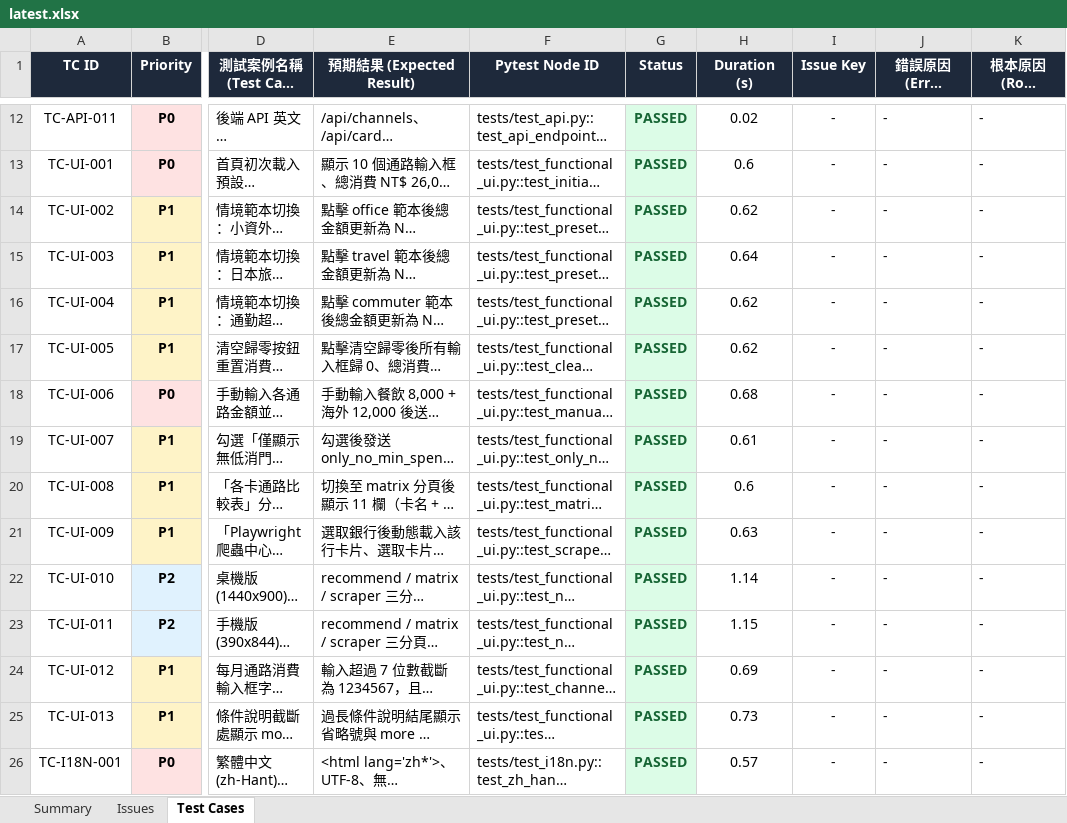
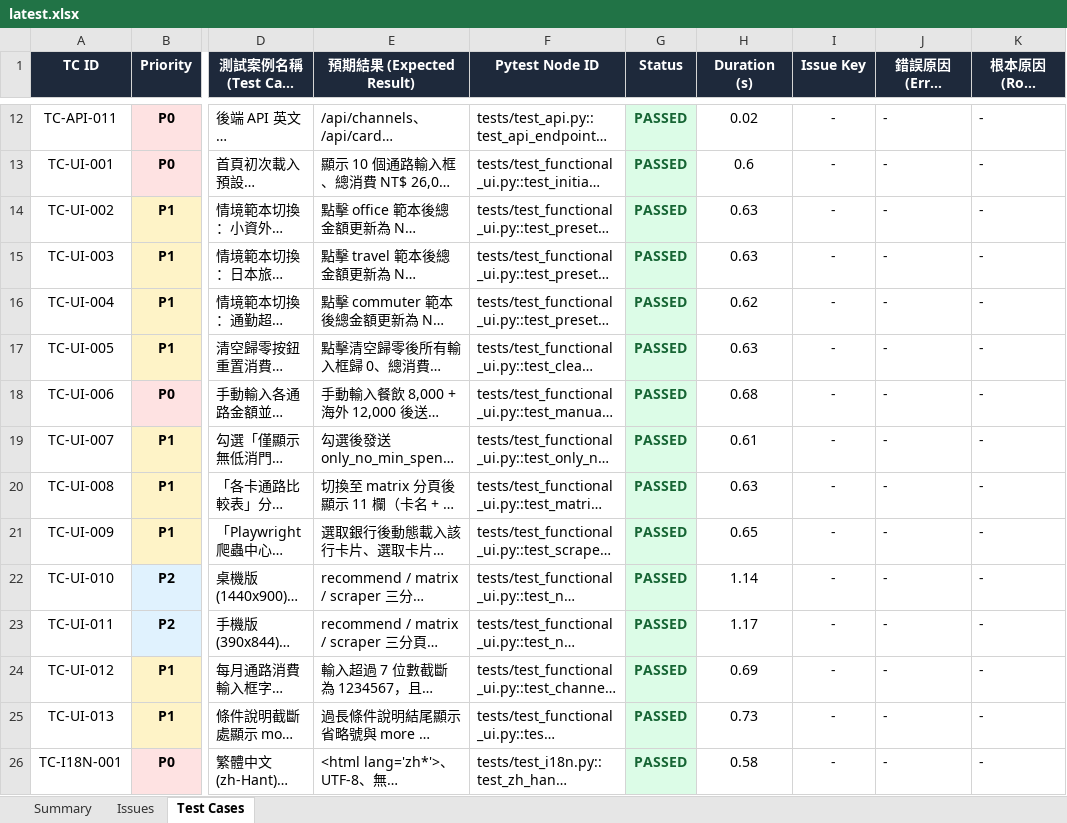
Before and after one commit to huangyj915/credit_card_test, an Excel workbook: reports/latest.xlsx, sheet Test Cases, drawn as a sheet; only a part is shown, gaps mark what is left out; long unchanged cells end in …; values as stored, in another font and other column widths than the file's, no borders; the diff covers the shown part only; the diff names each change by its address in the sheet, - before the commit and + after, or states it on an @@ line.

Commit message:
test: add official bank website rate & URL sync verification

```diff
--- a/reports/latest.xlsx (sheet Test Cases)
+++ b/reports/latest.xlsx (sheet Test Cases)
-H14 (Duration (s)): 0.62
+H14 (Duration (s)): 0.63
-H15 (Duration (s)): 0.64
+H15 (Duration (s)): 0.63
-H17 (Duration (s)): 0.62
+H17 (Duration (s)): 0.63
-H20 (Duration (s)): 0.6
+H20 (Duration (s)): 0.63
-H21 (Duration (s)): 0.63
+H21 (Duration (s)): 0.65
-H23 (Duration (s)): 1.15
+H23 (Duration (s)): 1.17
-H26 (Duration (s)): 0.57
+H26 (Duration (s)): 0.58
```
Also changed, not shown: 2 added rows and 5 edited cells elsewhere in this sheet, sheet Summary, sheet Issues, reports/test-history-summary.xlsx, 8 other files.
